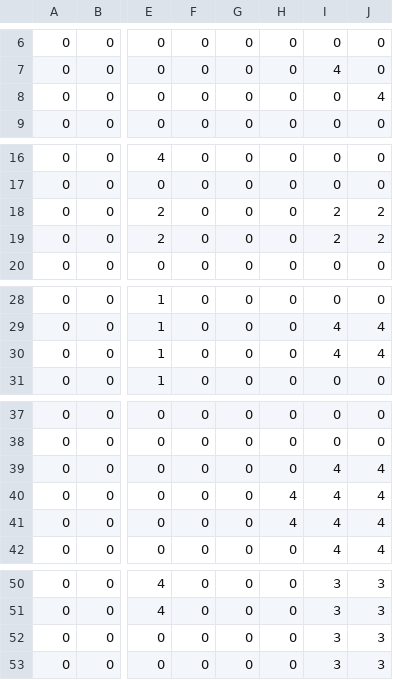
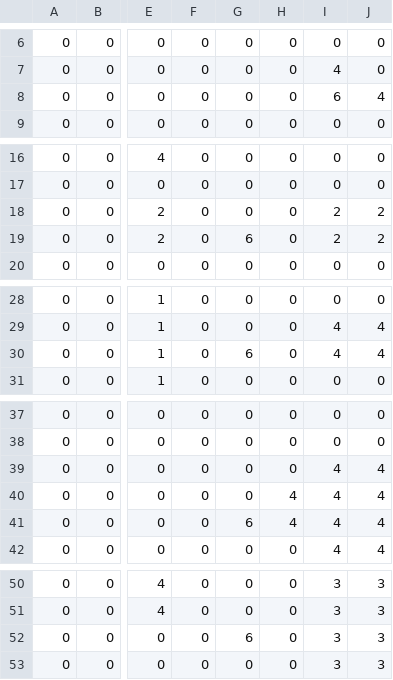
Before and after one commit to teal-duck/BigDuckOnCampus, a CSV file: core/assets/room_templates.csv, drawn as a sheet; only a part is shown, gaps mark what is left out; the diff covers the shown part only; the diff names each change by its address in the sheet, - before the commit and + after, or states it on an @@ line.

```diff
--- a/core/assets/room_templates.csv
+++ b/core/assets/room_templates.csv
-I8: 0
+I8: 6
-G19: 0
+G19: 6
-G30: 0
+G30: 6
-G41: 0
+G41: 6
-G52: 0
+G52: 6
```
Also changed, not shown: 5 edited cells elsewhere in this file, 4 other files.
